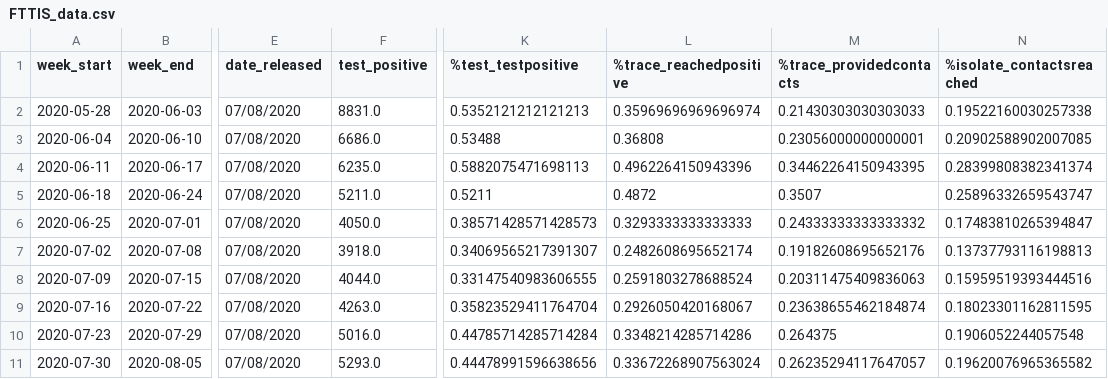
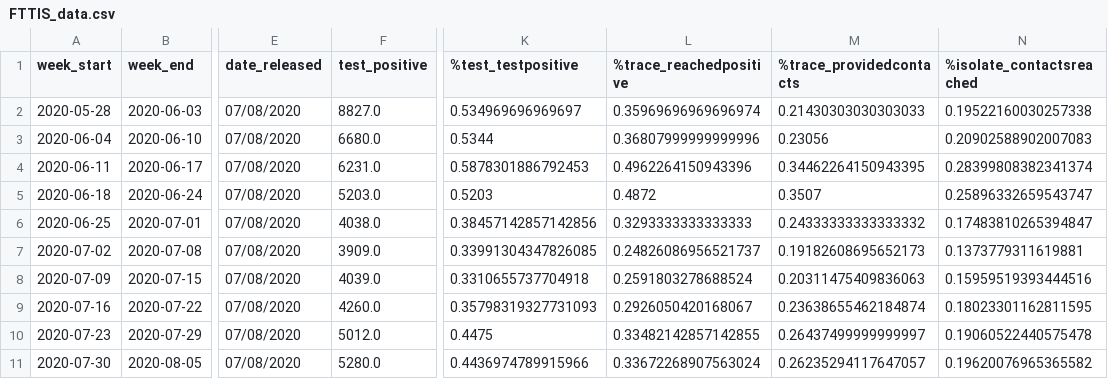
Before and after one commit to mdZ01/COVIDRED_data, a CSV file: data/FTTIS_data.csv, drawn as a sheet; only a part is shown, gaps mark what is left out; the diff covers the shown part only; the diff names each change by its address in the sheet, - before the commit and + after, or states it on an @@ line.

Commit message:
update weekly data

```diff
--- a/data/FTTIS_data.csv
+++ b/data/FTTIS_data.csv
-F2 (test_positive): 8831.0
+F2 (test_positive): 8827.0
-K2 (%test_testpositive): 0.5352121212121213
+K2 (%test_testpositive): 0.534969696969697
-F3 (test_positive): 6686.0
+F3 (test_positive): 6680.0
-K3 (%test_testpositive): 0.53488
+K3 (%test_testpositive): 0.5344
-L3 (%trace_reachedpositive): 0.36808
+L3 (%trace_reachedpositive): 0.36807999999999996
-M3 (%trace_providedcontacts): 0.23056000000000001
+M3 (%trace_providedcontacts): 0.23056
-N3 (%isolate_contactsreached): 0.20902588902007085
+N3 (%isolate_contactsreached): 0.20902588902007083
-F4 (test_positive): 6235.0
+F4 (test_positive): 6231.0
-K4 (%test_testpositive): 0.5882075471698113
+K4 (%test_testpositive): 0.5878301886792453
-F5 (test_positive): 5211.0
+F5 (test_positive): 5203.0
-K5 (%test_testpositive): 0.5211
+K5 (%test_testpositive): 0.5203
-F6 (test_positive): 4050.0
+F6 (test_positive): 4038.0
-K6 (%test_testpositive): 0.38571428571428573
+K6 (%test_testpositive): 0.38457142857142856
-F7 (test_positive): 3918.0
+F7 (test_positive): 3909.0
-K7 (%test_testpositive): 0.34069565217391307
+K7 (%test_testpositive): 0.33991304347826085
-L7 (%trace_reachedpositive): 0.2482608695652174
+L7 (%trace_reachedpositive): 0.24826086956521737
-M7 (%trace_providedcontacts): 0.19182608695652176
+M7 (%trace_providedcontacts): 0.19182608695652173
-N7 (%isolate_contactsreached): 0.13737793116198813
+N7 (%isolate_contactsreached): 0.1373779311619881
-F8 (test_positive): 4044.0
+F8 (test_positive): 4039.0
-K8 (%test_testpositive): 0.33147540983606555
+K8 (%test_testpositive): 0.3310655737704918
-F9 (test_positive): 4263.0
+F9 (test_positive): 4260.0
-K9 (%test_testpositive): 0.35823529411764704
+K9 (%test_testpositive): 0.35798319327731093
-F10 (test_positive): 5016.0
+F10 (test_positive): 5012.0
-K10 (%test_testpositive): 0.44785714285714284
+K10 (%test_testpositive): 0.4475
-L10 (%trace_reachedpositive): 0.3348214285714286
+L10 (%trace_reachedpositive): 0.33482142857142855
-M10 (%trace_providedcontacts): 0.264375
+M10 (%trace_providedcontacts): 0.26437499999999997
-N10 (%isolate_contactsreached): 0.1906052244057548
+N10 (%isolate_contactsreached): 0.19060522440575478
-F11 (test_positive): 5293.0
+F11 (test_positive): 5280.0
-K11 (%test_testpositive): 0.44478991596638656
+K11 (%test_testpositive): 0.4436974789915966
```
Also changed, not shown: 1 added row and 115 edited cells elsewhere in this file.
